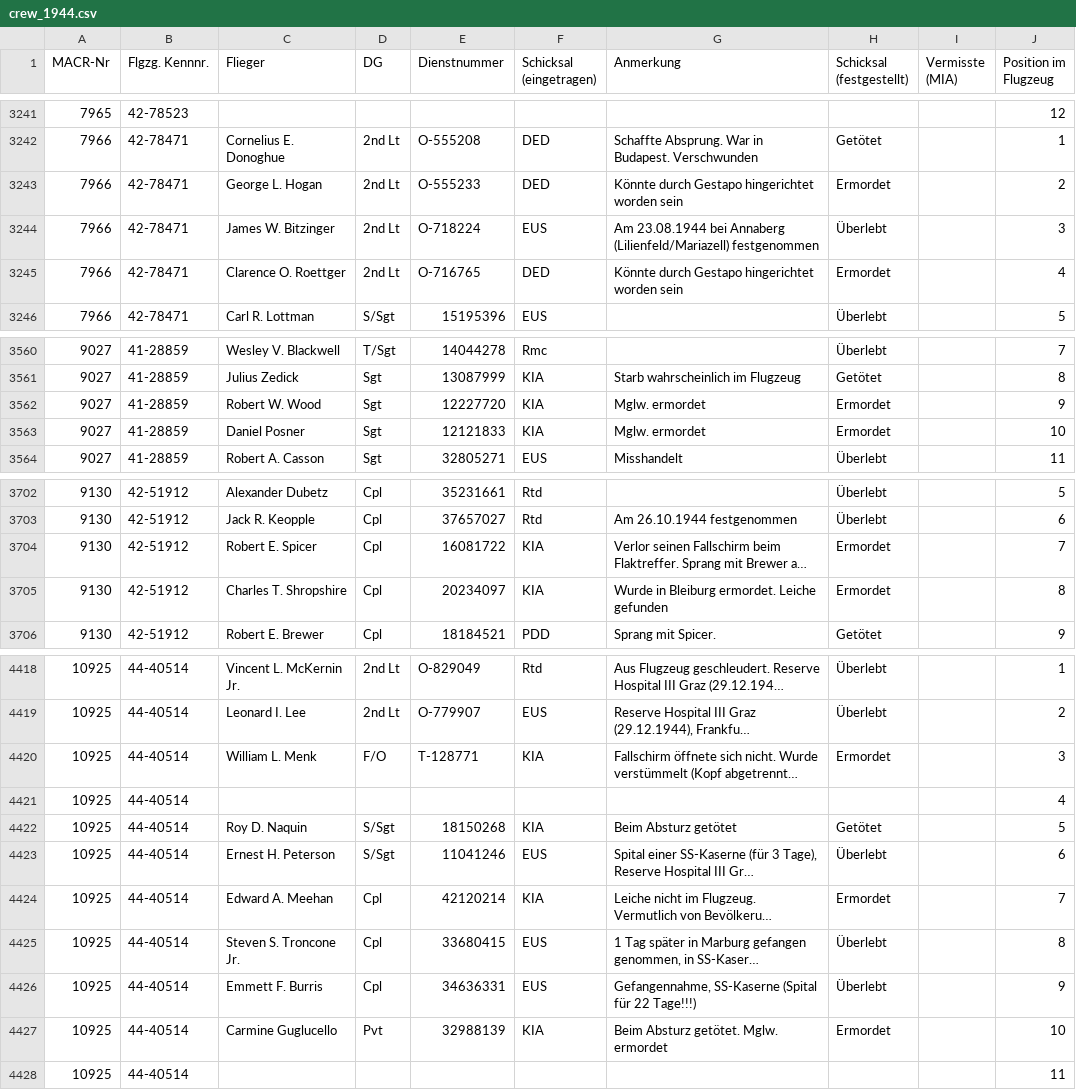
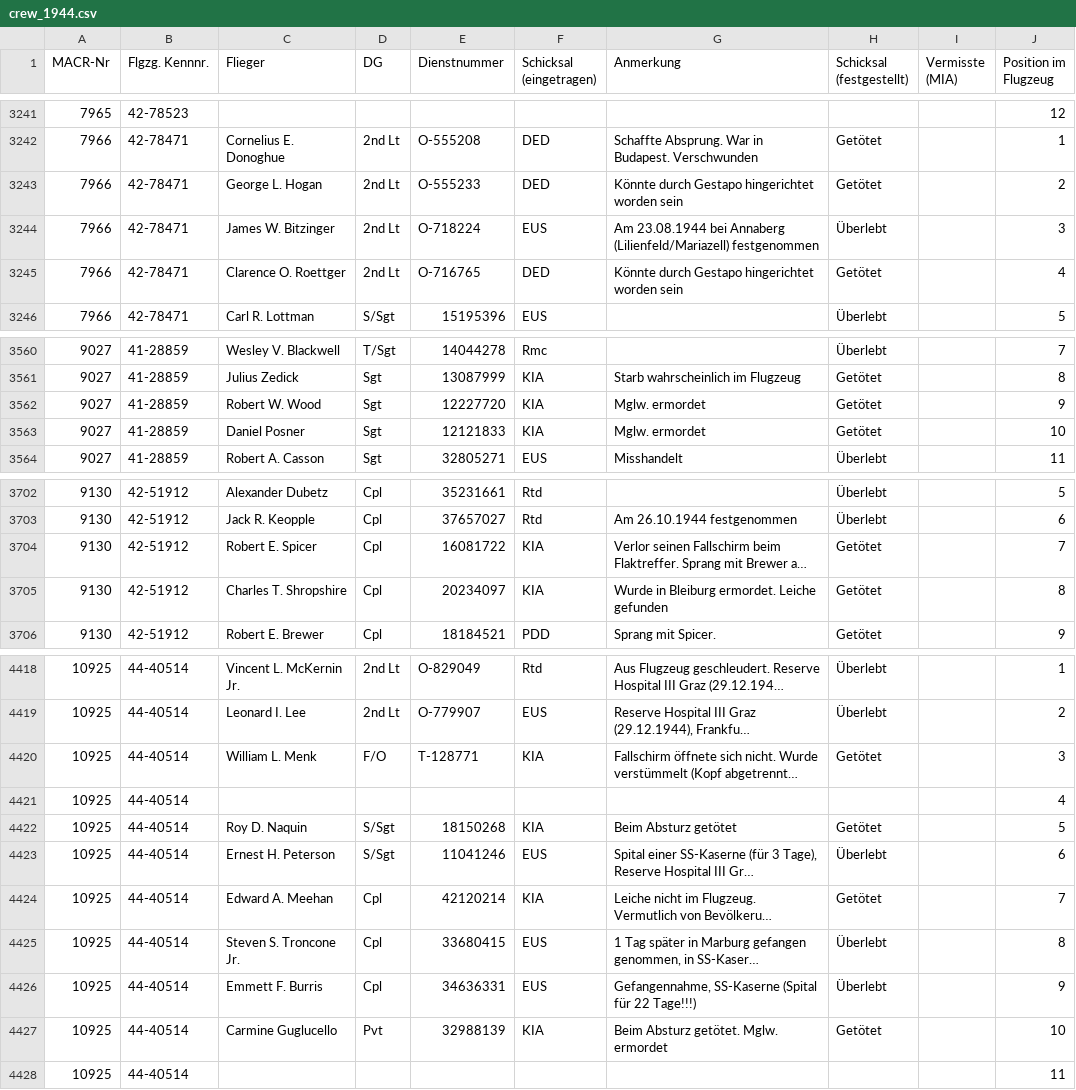
Before and after one commit to acdh-oeaw/DAACDA, a CSV file: data/crew_1944.csv, drawn as a sheet; only a part is shown, gaps mark what is left out; long unchanged cells end in …; the diff covers the shown part only; the diff names each change by its address in the sheet, - before the commit and + after, or states it on an @@ line.

```diff
--- a/data/crew_1944.csv
+++ b/data/crew_1944.csv
-H3243 (Schicksal (festgestellt)): Ermordet
+H3243 (Schicksal (festgestellt)): Getötet
-H3245 (Schicksal (festgestellt)): Ermordet
+H3245 (Schicksal (festgestellt)): Getötet
-H3562:H3563 (Schicksal (festgestellt)): Ermordet
+H3562:H3563 (Schicksal (festgestellt)): Getötet
-H3704:H3705 (Schicksal (festgestellt)): Ermordet
+H3704:H3705 (Schicksal (festgestellt)): Getötet
-H4420 (Schicksal (festgestellt)): Ermordet
+H4420 (Schicksal (festgestellt)): Getötet
-H4424 (Schicksal (festgestellt)): Ermordet
+H4424 (Schicksal (festgestellt)): Getötet
-H4427 (Schicksal (festgestellt)): Ermordet
+H4427 (Schicksal (festgestellt)): Getötet
```
Also changed, not shown: 38 edited cells elsewhere in this file, data/crew.csv, 1 other file.
